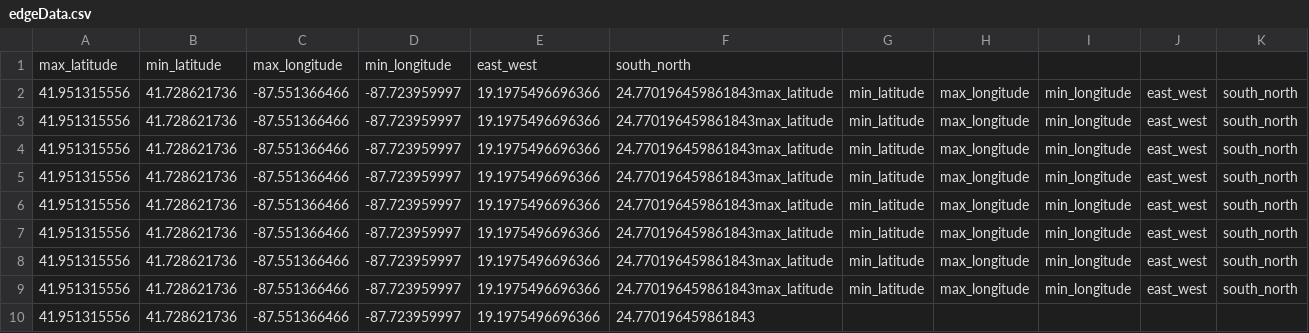
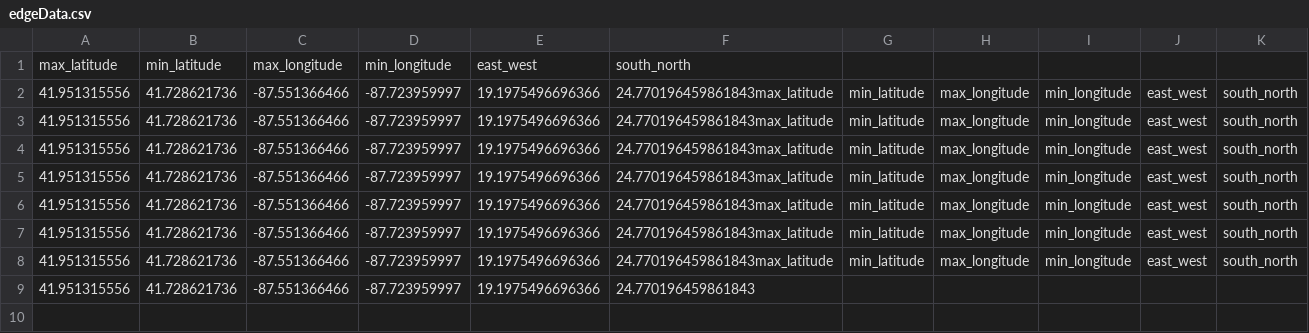
Before and after one commit to timchoh585/cs412finalproject, a CSV file: edgeData.csv, drawn as a sheet; the diff names each change by its address in the sheet, - before the commit and + after, or states it on an @@ line.

```diff
--- a/edgeData.csv
+++ b/edgeData.csv
-row 9: 41.951315556 | 41.728621736 | -87.551366466 | -87.723959997 | 19.1975496696366 | 24.770196459861843max_latitude | min_latitude | max_longitude | min_longitude | east_west | south_north
```
Also changed, not shown: 5 other files.
